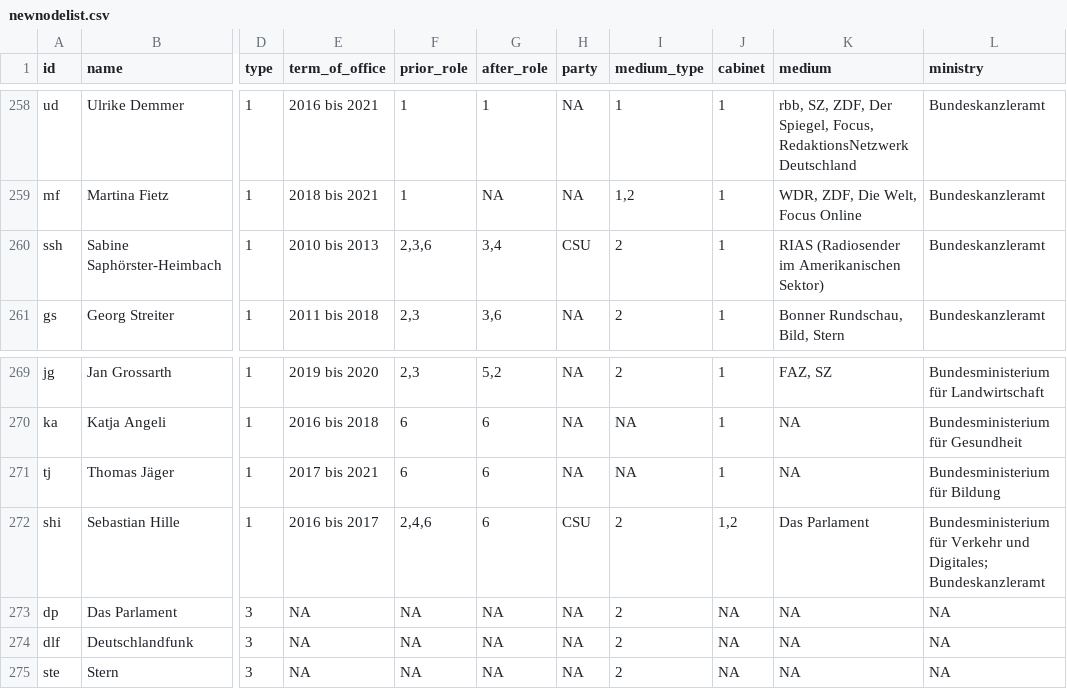
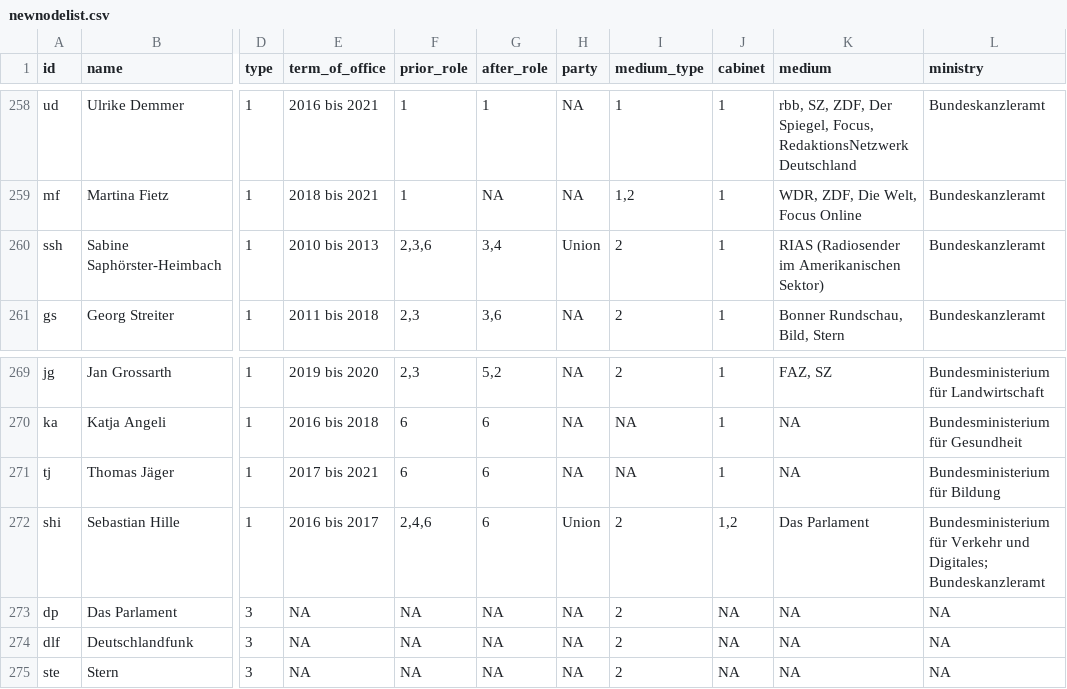
Before and after one commit to johannasturm/politikwechsler, a CSV file: newnodelist.csv, drawn as a sheet; only a part is shown, gaps mark what is left out; the diff names each change by its address in the sheet, - before the commit and + after, or states it on an @@ line.

Commit message:
Update newnodelist.csv

```diff
--- a/newnodelist.csv
+++ b/newnodelist.csv
-H260 (party): CSU
+H260 (party): Union
-H272 (party): CSU
+H272 (party): Union
```
